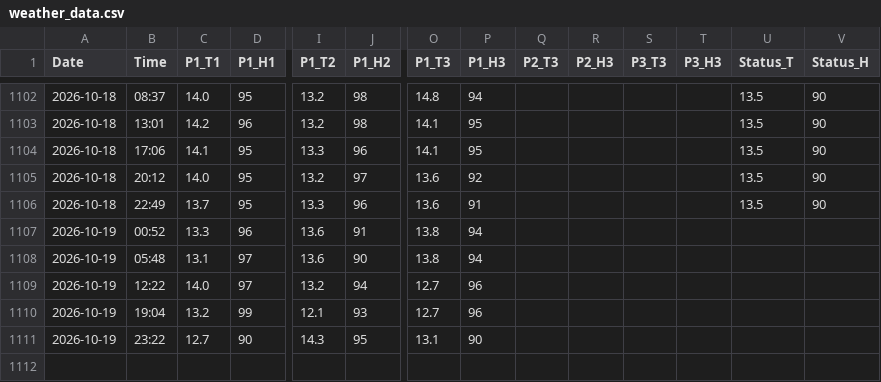
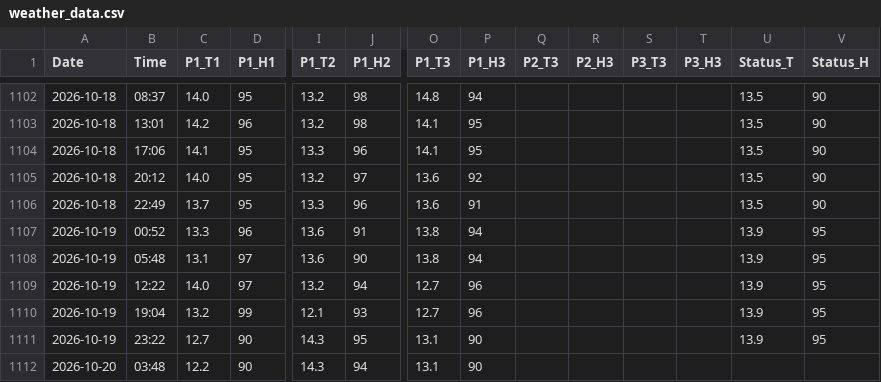
Before and after one commit to motseothata/weather_tracker, a CSV file: weather_data.csv, drawn as a sheet; only a part is shown, gaps mark what is left out; rows hold the shown columns only; the diff names each change by its address in the sheet, - before the commit and + after, or states it on an @@ line.

Commit message:
Hourly weather update

```diff
--- a/weather_data.csv
+++ b/weather_data.csv
-U1107:U1111 (Status_T): (empty)
+U1107:U1111 (Status_T): 13.9
-V1107:V1111 (Status_H): (empty)
+V1107:V1111 (Status_H): 95
+row 1112: 2026-10-20 | 03:48 | 12.2 | 90 | 14.3 | 94 | 13.1 | 90
```
